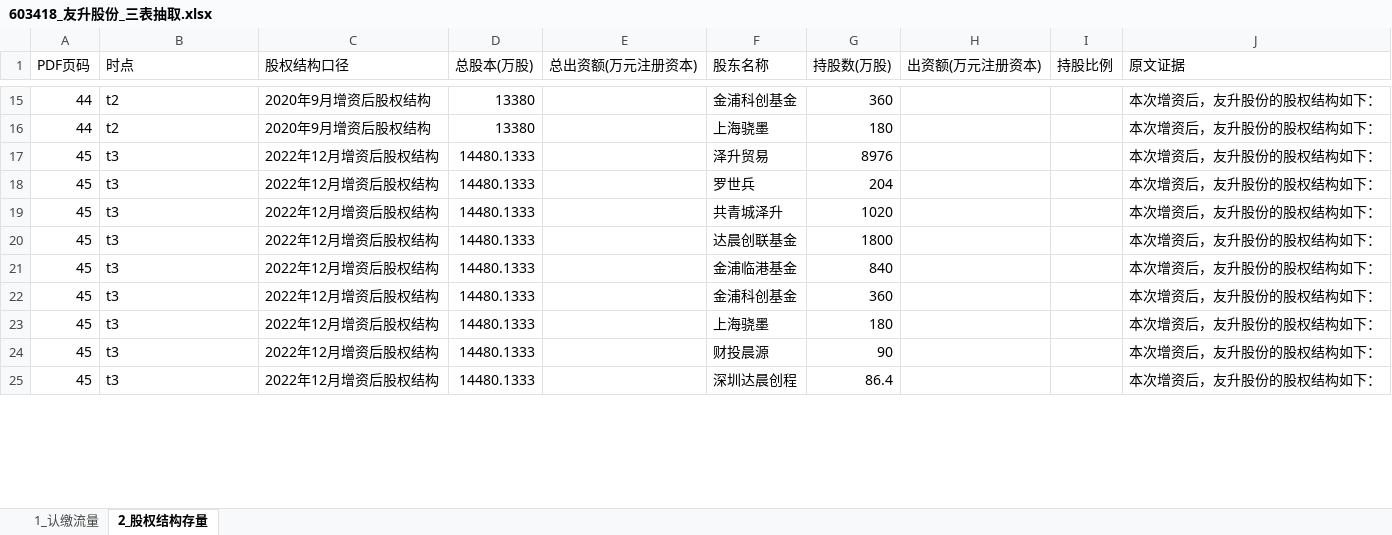
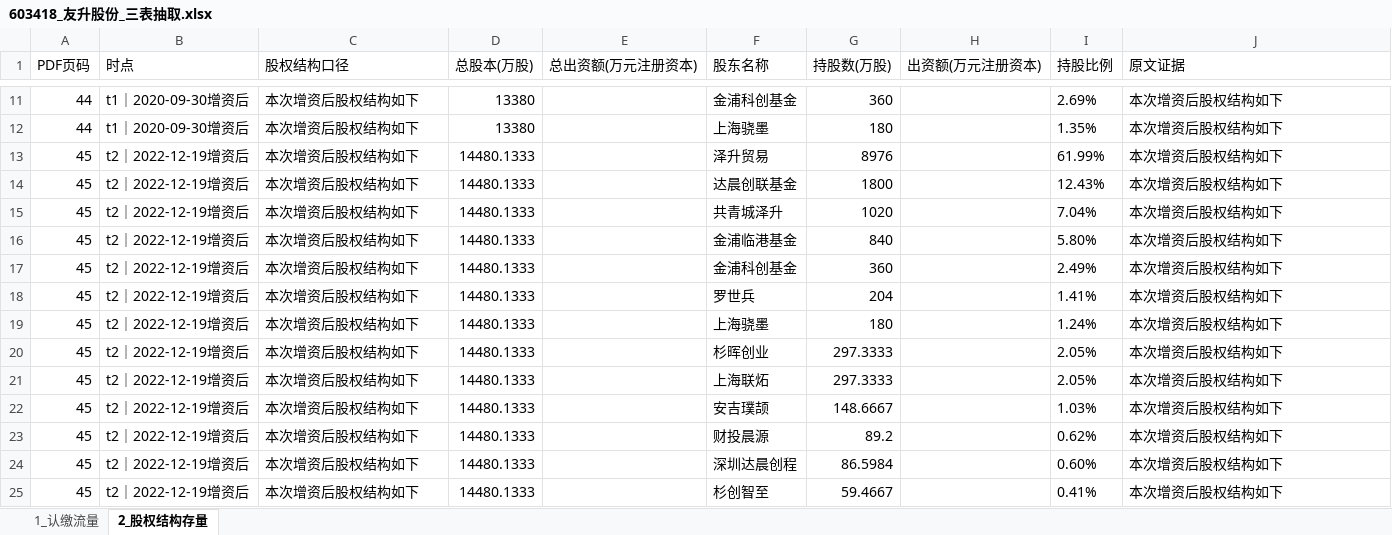
Before and after one commit to flyxx-pro/team-star, an Excel workbook: outputs/week2_excel/603418_友升股份_三表抽取.xlsx, sheet 2_股权结构存量, drawn as a sheet; only a part is shown, gaps mark what is left out; values as stored, in another font and other column widths than the file's, no borders; removed rows and columns are numbered as before the commit, all else as after; the diff covers the shown part only; the diff names each change by its address in the sheet, - before the commit and + after, or states it on an @@ line.

Commit message:
[FIX] 友升股份替换为教师黄金标准-13认缴+28存量全部有数值-杉晖创业297万股10000万元

```diff
--- a/outputs/week2_excel/603418_友升股份_三表抽取.xlsx (sheet 2_股权结构存量)
+++ b/outputs/week2_excel/603418_友升股份_三表抽取.xlsx (sheet 2_股权结构存量)
-B11:B12 (时点): t2
+B11:B12 (时点): t1｜2020-09-30增资后
-C11:C12 (股权结构口径): 2020年9月增资后股权结构
+C11:C12 (股权结构口径): 本次增资后股权结构如下
-I11 (持股比例): (empty)
+I11 (持股比例): 2.69%
-J11:J15 (原文证据): 本次增资后，友升股份的股权结构如下：
+J11:J15 (原文证据): 本次增资后股权结构如下
-I12 (持股比例): (empty)
+I12 (持股比例): 1.35%
-B13:B15 (时点): t3
+B13:B15 (时点): t2｜2022-12-19增资后
-C13:C15 (股权结构口径): 2022年12月增资后股权结构
+C13:C15 (股权结构口径): 本次增资后股权结构如下
-I13 (持股比例): (empty)
+I13 (持股比例): 61.99%
-F14 (股东名称): 罗世兵
+F14 (股东名称): 达晨创联基金
-G14 (持股数(万股)): 204
+G14 (持股数(万股)): 1800
-I14 (持股比例): (empty)
+I14 (持股比例): 12.43%
-I15 (持股比例): (empty)
+I15 (持股比例): 7.04%
-row 20: 45 | t3 | 2022年12月增资后股权结构 | 14480.1333 |  | 达晨创联基金 | 1800 |  |  | 本次增资后，友升股份的股权结构如下：
-B16:B17 (时点): t3
+B16:B17 (时点): t2｜2022-12-19增资后
-C16:C17 (股权结构口径): 2022年12月增资后股权结构
+C16:C17 (股权结构口径): 本次增资后股权结构如下
-I16 (持股比例): (empty)
+I16 (持股比例): 5.80%
-J16:J17 (原文证据): 本次增资后，友升股份的股权结构如下：
+J16:J17 (原文证据): 本次增资后股权结构如下
-I17 (持股比例): (empty)
+I17 (持股比例): 2.49%
+row 18: 45 | t2｜2022-12-19增资后 | 本次增资后股权结构如下 | 14480.1333 |  | 罗世兵 | 204 |  | 1.41% | 本次增资后股权结构如下
-B19 (时点): t3
+B19 (时点): t2｜2022-12-19增资后
-C19 (股权结构口径): 2022年12月增资后股权结构
+C19 (股权结构口径): 本次增资后股权结构如下
-I19 (持股比例): (empty)
+I19 (持股比例): 1.24%
-J19 (原文证据): 本次增资后，友升股份的股权结构如下：
+J19 (原文证据): 本次增资后股权结构如下
+row 20: 45 | t2｜2022-12-19增资后 | 本次增资后股权结构如下 | 14480.1333 |  | 杉晖创业 | 297.3333 |  | 2.05% | 本次增资后股权结构如下
+row 21: 45 | t2｜2022-12-19增资后 | 本次增资后股权结构如下 | 14480.1333 |  | 上海联炻 | 297.3333 |  | 2.05% | 本次增资后股权结构如下
+row 22: 45 | t2｜2022-12-19增资后 | 本次增资后股权结构如下 | 14480.1333 |  | 安吉璞颉 | 148.6667 |  | 1.03% | 本次增资后股权结构如下
-B23:B24 (时点): t3
+B23:B24 (时点): t2｜2022-12-19增资后
-C23:C24 (股权结构口径): 2022年12月增资后股权结构
+C23:C24 (股权结构口径): 本次增资后股权结构如下
-G23 (持股数(万股)): 90
+G23 (持股数(万股)): 89.2
-I23 (持股比例): (empty)
+I23 (持股比例): 0.62%
-J23:J24 (原文证据): 本次增资后，友升股份的股权结构如下：
+J23:J24 (原文证据): 本次增资后股权结构如下
-G24 (持股数(万股)): 86.4
+G24 (持股数(万股)): 86.5984
-I24 (持股比例): (empty)
+I24 (持股比例): 0.60%
+row 25: 45 | t2｜2022-12-19增资后 | 本次增资后股权结构如下 | 14480.1333 |  | 杉创智至 | 59.4667 |  | 0.41% | 本次增资后股权结构如下
```
Also changed, not shown: 3 added rows, 11 removed rows and 51 edited cells elsewhere in this sheet, sheet 1_认缴流量, outputs/week2_excel/001282_三联锻造_三表抽取.xlsx, outputs/week2_excel/301563_云汉芯城_三表抽取.xlsx, 9 other files.
